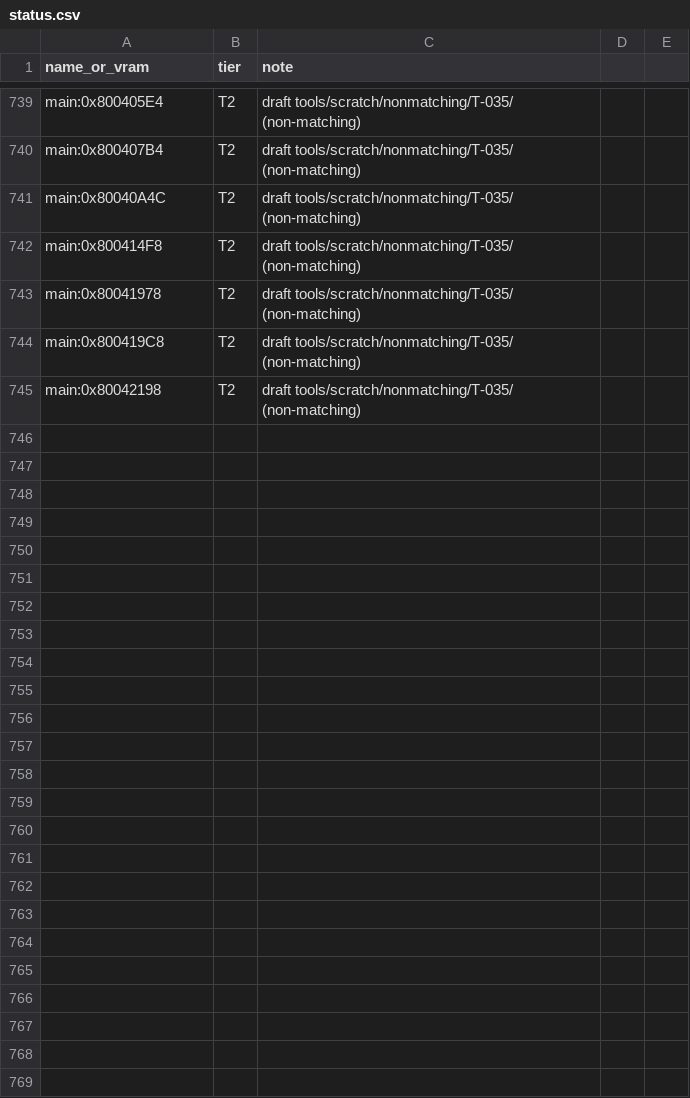
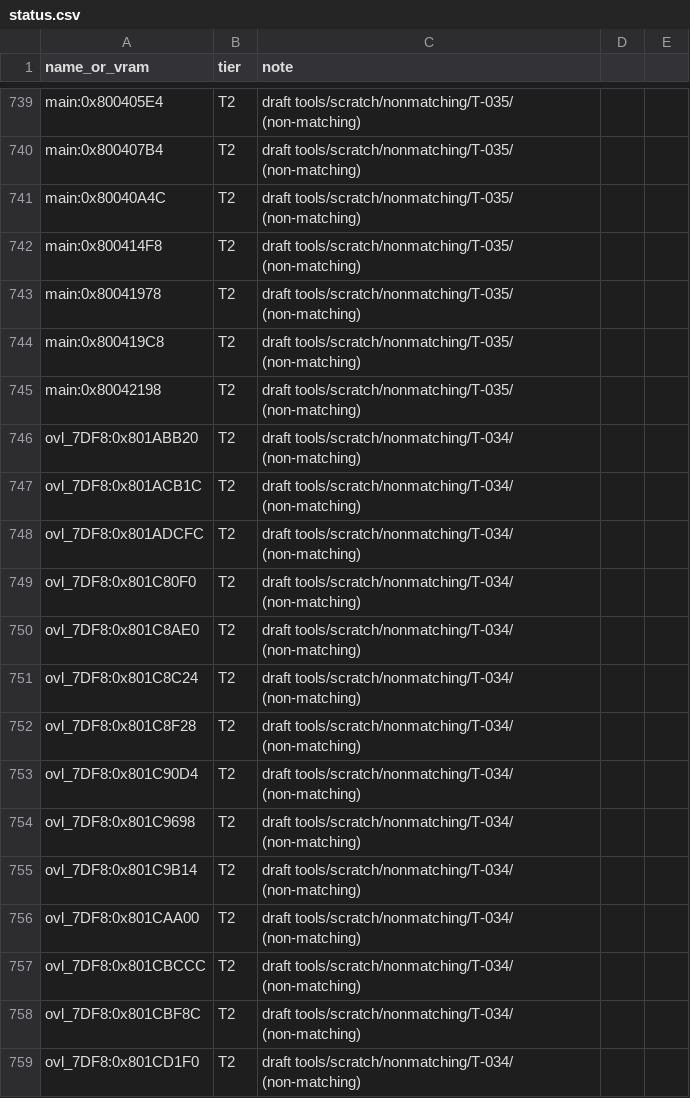
Before and after one commit to RodrigoTR04/killer-instinct-gold-n64, a CSV file: tools/progress/status.csv, drawn as a sheet; only a part is shown, gaps mark what is left out; the diff names each change by its address in the sheet, - before the commit and + after, or states it on an @@ line.

```diff
--- a/tools/progress/status.csv
+++ b/tools/progress/status.csv
+row 746: ovl_7DF8:0x801ABB20 | T2 | draft tools/scratch/nonmatching/T-034/ (non-matching)
+row 747: ovl_7DF8:0x801ACB1C | T2 | draft tools/scratch/nonmatching/T-034/ (non-matching)
+row 748: ovl_7DF8:0x801ADCFC | T2 | draft tools/scratch/nonmatching/T-034/ (non-matching)
+row 749: ovl_7DF8:0x801C80F0 | T2 | draft tools/scratch/nonmatching/T-034/ (non-matching)
+row 750: ovl_7DF8:0x801C8AE0 | T2 | draft tools/scratch/nonmatching/T-034/ (non-matching)
+row 751: ovl_7DF8:0x801C8C24 | T2 | draft tools/scratch/nonmatching/T-034/ (non-matching)
+row 752: ovl_7DF8:0x801C8F28 | T2 | draft tools/scratch/nonmatching/T-034/ (non-matching)
+row 753: ovl_7DF8:0x801C90D4 | T2 | draft tools/scratch/nonmatching/T-034/ (non-matching)
+row 754: ovl_7DF8:0x801C9698 | T2 | draft tools/scratch/nonmatching/T-034/ (non-matching)
+row 755: ovl_7DF8:0x801C9B14 | T2 | draft tools/scratch/nonmatching/T-034/ (non-matching)
+row 756: ovl_7DF8:0x801CAA00 | T2 | draft tools/scratch/nonmatching/T-034/ (non-matching)
+row 757: ovl_7DF8:0x801CBCCC | T2 | draft tools/scratch/nonmatching/T-034/ (non-matching)
+row 758: ovl_7DF8:0x801CBF8C | T2 | draft tools/scratch/nonmatching/T-034/ (non-matching)
+row 759: ovl_7DF8:0x801CD1F0 | T2 | draft tools/scratch/nonmatching/T-034/ (non-matching)
```
Also changed, not shown: docs/functions.csv, 20 other files.
